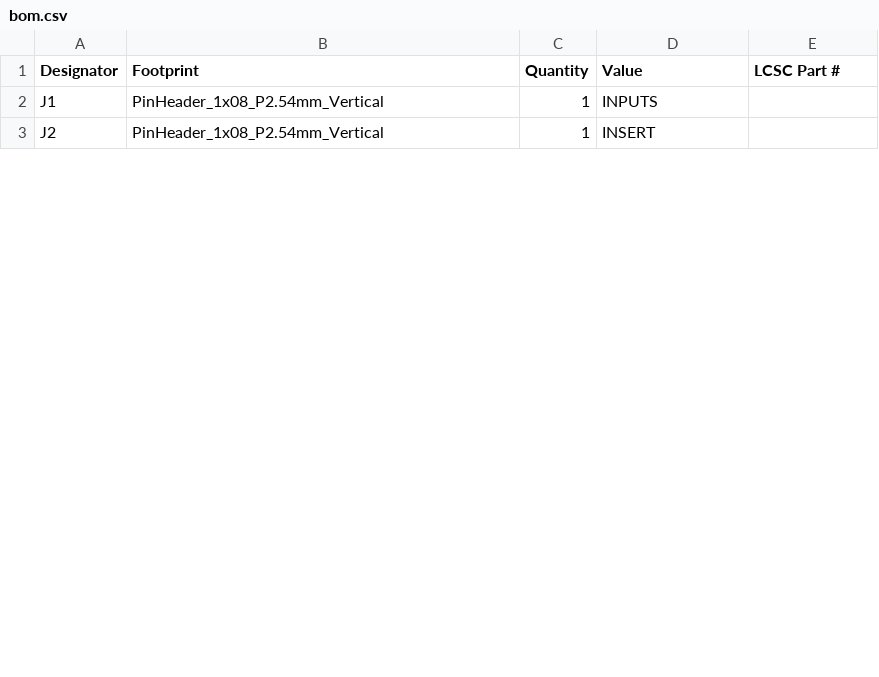
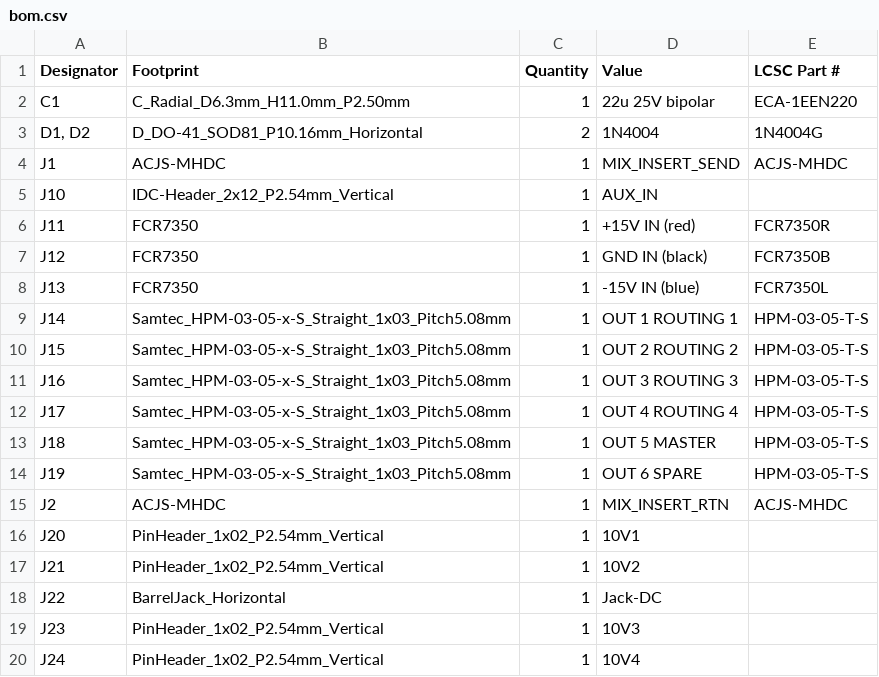
Before and after one commit to skylar-slideshows/Digilog_Capstone, a CSV file: PCB_CAD/03 Master/MASTER_IO/production/bom.csv, drawn as a sheet; only a part is shown; the diff covers the shown part only.

Commit message:
saving progress on master boards

```diff
--- a/PCB_CAD/03 Master/MASTER_IO/production/bom.csv
+++ b/PCB_CAD/03 Master/MASTER_IO/production/bom.csv
@@ -1,3 +1,20 @@
 Designator,Footprint,Quantity,Value,LCSC Part #
-J1,PinHeader_1x08_P2.54mm_Vertical,1,INPUTS,
-J2,PinHeader_1x08_P2.54mm_Vertical,1,INSERT,
+C1,C_Radial_D6.3mm_H11.0mm_P2.50mm,1,22u 25V bipolar,ECA-1EEN220
+"D1, D2",D_DO-41_SOD81_P10.16mm_Horizontal,2,1N4004,1N4004G
+J1,ACJS-MHDC,1,MIX_INSERT_SEND,ACJS-MHDC
+J10,IDC-Header_2x12_P2.54mm_Vertical,1,AUX_IN,
+J11,FCR7350,1,+15V IN (red),FCR7350R
+J12,FCR7350,1,GND IN (black),FCR7350B
+J13,FCR7350,1,-15V IN (blue),FCR7350L
+J14,Samtec_HPM-03-05-x-S_Straight_1x03_Pitch5.08mm,1,OUT 1 ROUTING 1,HPM-03-05-T-S
+J15,Samtec_HPM-03-05-x-S_Straight_1x03_Pitch5.08mm,1,OUT 2 ROUTING 2,HPM-03-05-T-S
+J16,Samtec_HPM-03-05-x-S_Straight_1x03_Pitch5.08mm,1,OUT 3 ROUTING 3,HPM-03-05-T-S
+J17,Samtec_HPM-03-05-x-S_Straight_1x03_Pitch5.08mm,1,OUT 4 ROUTING 4,HPM-03-05-T-S
+J18,Samtec_HPM-03-05-x-S_Straight_1x03_Pitch5.08mm,1,OUT 5 MASTER,HPM-03-05-T-S
+J19,Samtec_HPM-03-05-x-S_Straight_1x03_Pitch5.08mm,1,OUT 6 SPARE,HPM-03-05-T-S
+J2,ACJS-MHDC,1,MIX_INSERT_RTN,ACJS-MHDC
+J20,PinHeader_1x02_P2.54mm_Vertical,1,10V1,
+J21,PinHeader_1x02_P2.54mm_Vertical,1,10V2,
+J22,BarrelJack_Horizontal,1,Jack-DC,
+J23,PinHeader_1x02_P2.54mm_Vertical,1,10V3,
+J24,PinHeader_1x02_P2.54mm_Vertical,1,10V4,
```
Also changed, not shown: 11 added rows and 12 edited cells elsewhere in this file, PCB_CAD/03 Master/MASTER_IO/production/positions.csv, 23 other files.
